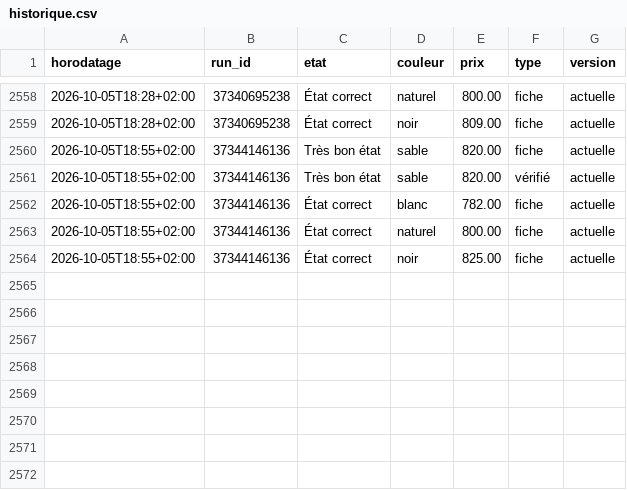
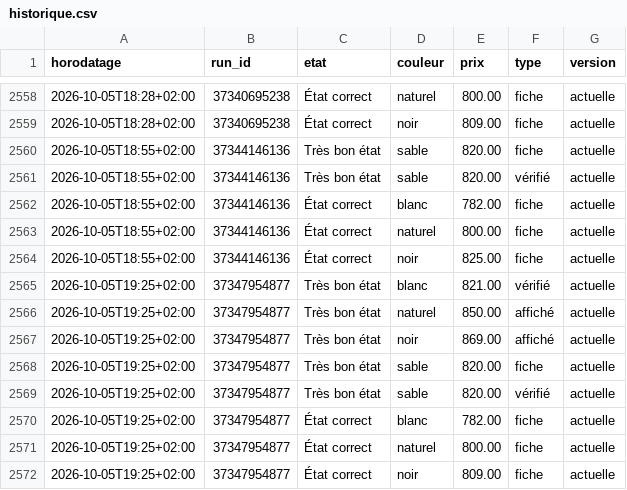
Before and after one commit to al37hajj/veille-backmarket, a CSV file: historique.csv, drawn as a sheet; only a part is shown, gaps mark what is left out; the diff names each change by its address in the sheet, - before the commit and + after, or states it on an @@ line.

```diff
--- a/historique.csv
+++ b/historique.csv
+row 2565: 2026-10-05T19:25+02:00 | 37347954877 | Très bon état | blanc | 821.00 | vérifié | actuelle
+row 2566: 2026-10-05T19:25+02:00 | 37347954877 | Très bon état | naturel | 850.00 | affiché | actuelle
+row 2567: 2026-10-05T19:25+02:00 | 37347954877 | Très bon état | noir | 869.00 | affiché | actuelle
+row 2568: 2026-10-05T19:25+02:00 | 37347954877 | Très bon état | sable | 820.00 | fiche | actuelle
+row 2569: 2026-10-05T19:25+02:00 | 37347954877 | Très bon état | sable | 820.00 | vérifié | actuelle
+row 2570: 2026-10-05T19:25+02:00 | 37347954877 | État correct | blanc | 782.00 | fiche | actuelle
+row 2571: 2026-10-05T19:25+02:00 | 37347954877 | État correct | naturel | 800.00 | fiche | actuelle
+row 2572: 2026-10-05T19:25+02:00 | 37347954877 | État correct | noir | 809.00 | fiche | actuelle
```
